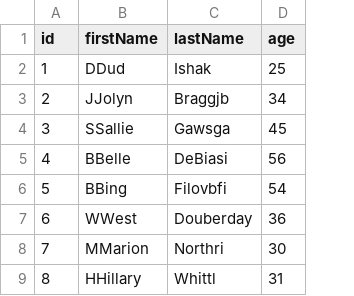
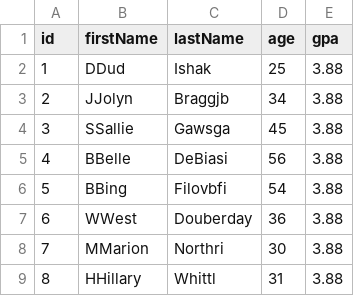
Before and after one commit to eyerus21/StudentData, a CSV file: src/main/resources/sample-data.csv, drawn as a sheet; only a part is shown; the diff names each change by its address in the sheet, - before the commit and + after, or states it on an @@ line.

```diff
--- a/src/main/resources/sample-data.csv
+++ b/src/main/resources/sample-data.csv
+column E (gpa), rows 2-9: all 3.88
```
Also changed, not shown: target/classes/sample-data.csv, 21 other files.
